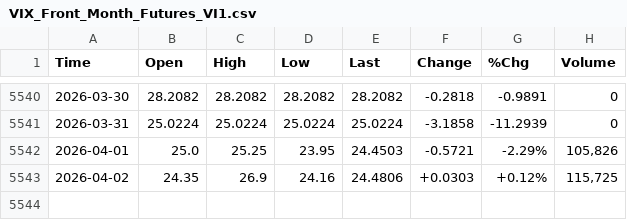
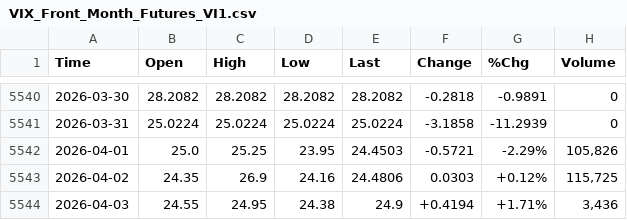
Before and after one commit to smallfishmacro-Git/market-dashboard, a CSV file: data/barchart/VIX_Front_Month_Futures_VI1.csv, drawn as a sheet; only a part is shown, gaps mark what is left out.

```diff
--- a/data/barchart/VIX_Front_Month_Futures_VI1.csv
+++ b/data/barchart/VIX_Front_Month_Futures_VI1.csv
@@ -5542,2 +5542,3 @@ Time,Open,High,Low,Last,Change,%Chg,Volume
 2026-04-01,25.0,25.25,23.95,24.4503,-0.5721,-2.29%,"105,826"
-2026-04-02,24.35,26.9,24.16,24.4806,+0.0303,+0.12%,"115,725"
+2026-04-02,24.35,26.9,24.16,24.4806,0.0303,+0.12%,"115,725"
+2026-04-03,24.55,24.95,24.38,24.9,+0.4194,+1.71%,"3,436"
```
Also changed, not shown: data/barchart/CBOE_3-Month_VIX_$VXV.csv, data/barchart/CBOE_6-Month_VIX_$VXMT.csv, 14 other files.
